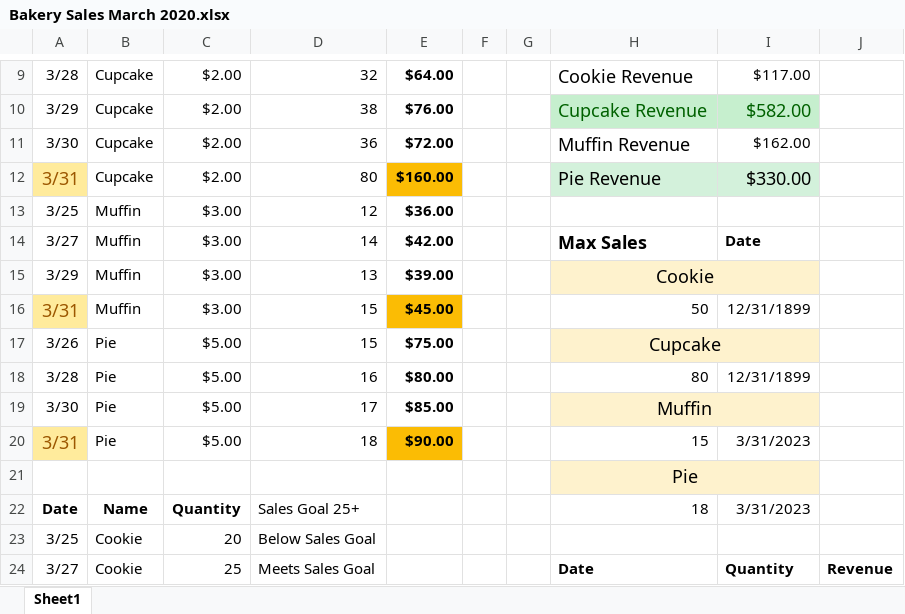
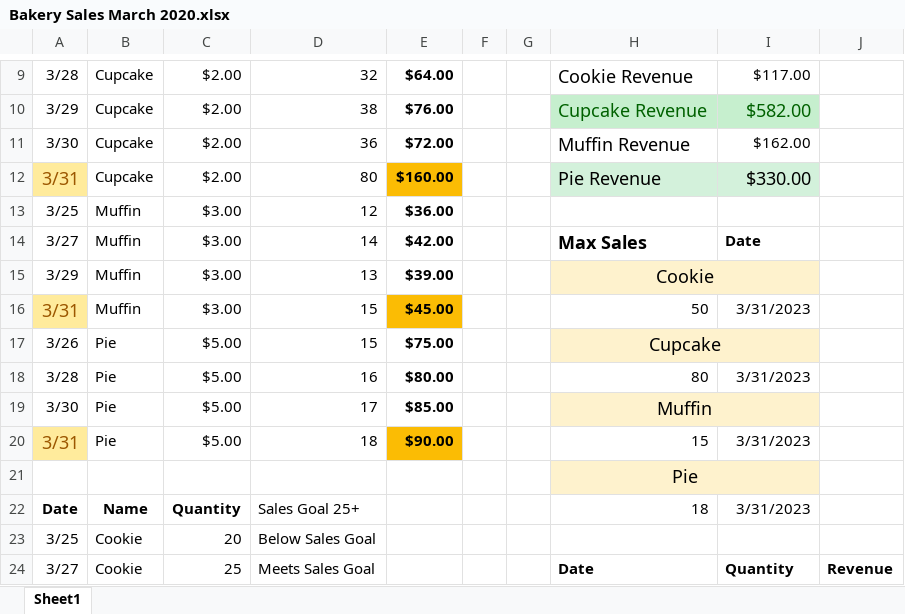
Before and after one commit to america-m/Data-Analyst-Portfolio, an Excel workbook: Excel/Bakery Sales March 2020/Bakery Sales March 2020.xlsx, sheet Sheet1, drawn as a sheet; only a part is shown, gaps mark what is left out; values as stored, in another font and other column widths than the file's, no borders; charts and pictures and conditional formats not drawn; the diff names each change by its address in the sheet, - before the commit and + after, or states it on an @@ line.

Commit message:
Update Bakery Sales Project

```diff
--- a/Excel/Bakery Sales March 2020/Bakery Sales March 2020.xlsx (sheet Sheet1)
+++ b/Excel/Bakery Sales March 2020/Bakery Sales March 2020.xlsx (sheet Sheet1)
-I16: 12/31/1899
+I16: 3/31/2023
-I18: 12/31/1899
+I18: 3/31/2023
```
Also changed, not shown: 1 other file.
